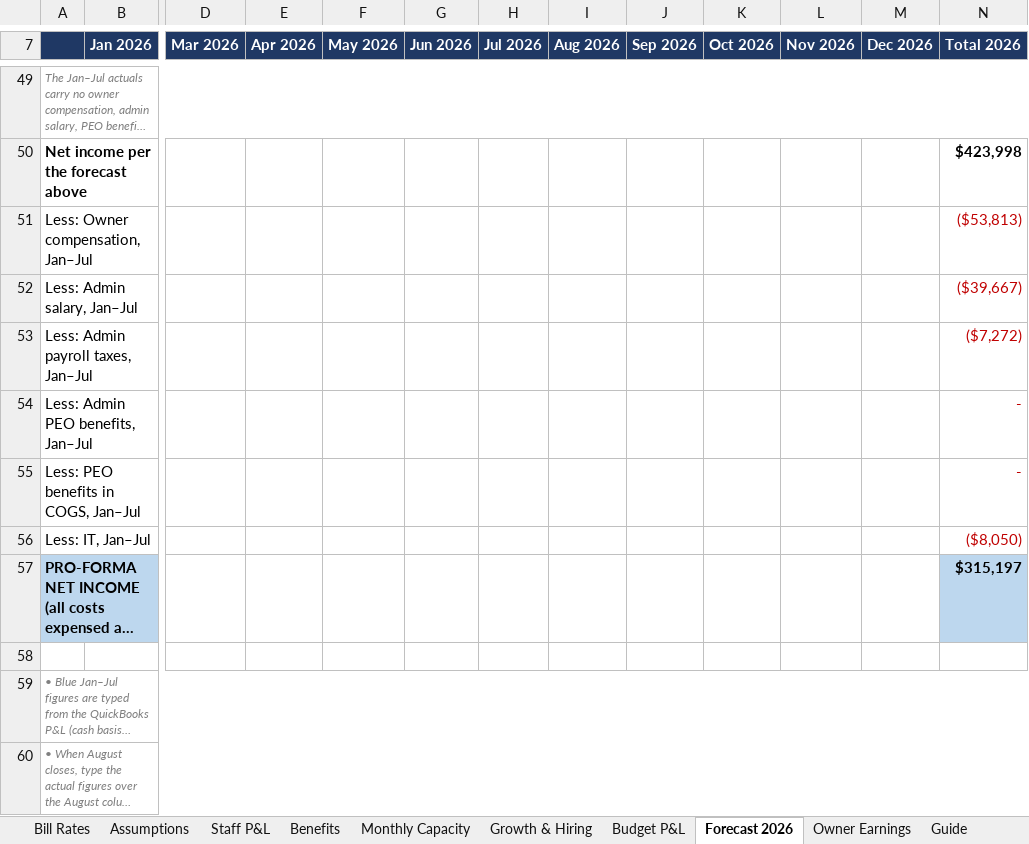
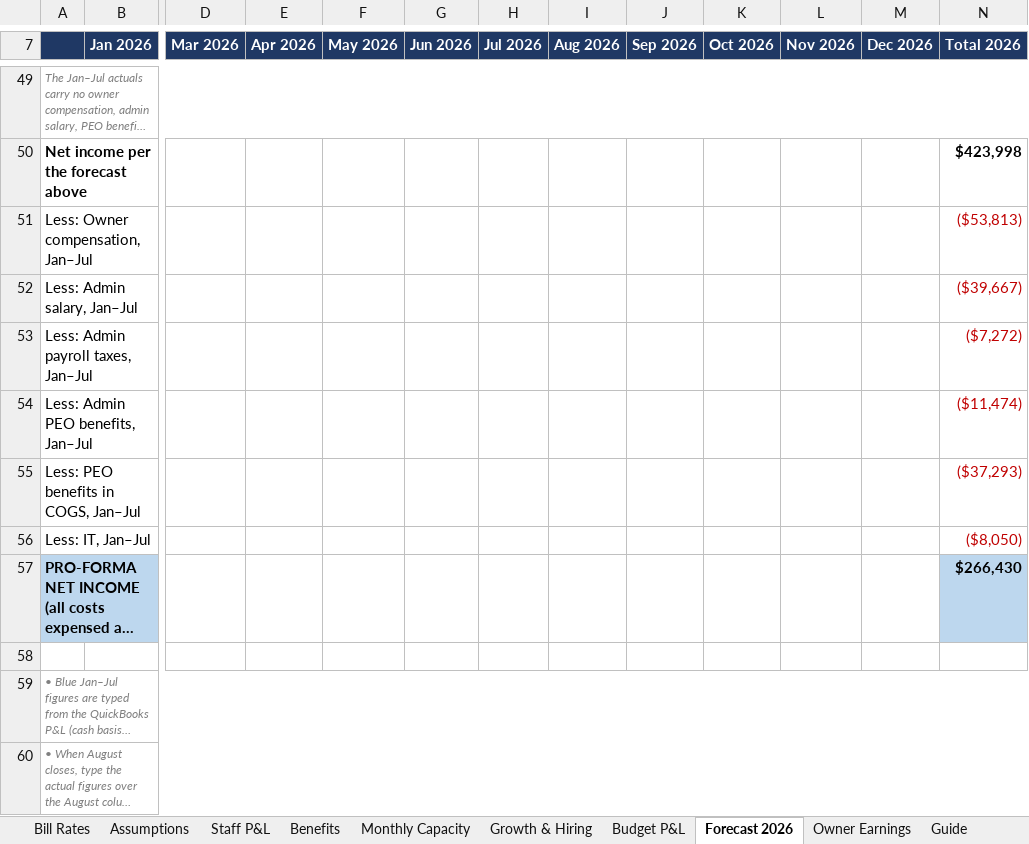
Before and after one commit to Onyxcfo/Firm-Budget-Forecast, an Excel workbook: Firm_Budget_Forecast_2026.xlsx, sheet Forecast 2026, drawn as a sheet; only a part is shown, gaps mark what is left out; long unchanged cells end in …; values as stored, in another font and other column widths than the file's, no borders; the diff names each change by its address in the sheet, - before the commit and + after, or states it on an @@ line.

```diff
--- a/Firm_Budget_Forecast_2026.xlsx (sheet Forecast 2026)
+++ b/Firm_Budget_Forecast_2026.xlsx (sheet Forecast 2026)
-N54 (Total 2026): -
+N54 (Total 2026): ($11,474)
-N55 (Total 2026): -
+N55 (Total 2026): ($37,293)
-N57 (Total 2026): $315,197
+N57 (Total 2026): $266,430
```
Also changed, not shown: sheet Budget P&L, sheet Monthly Capacity, sheet Staff P&L, sheet Guide, formulas that keep their value.
